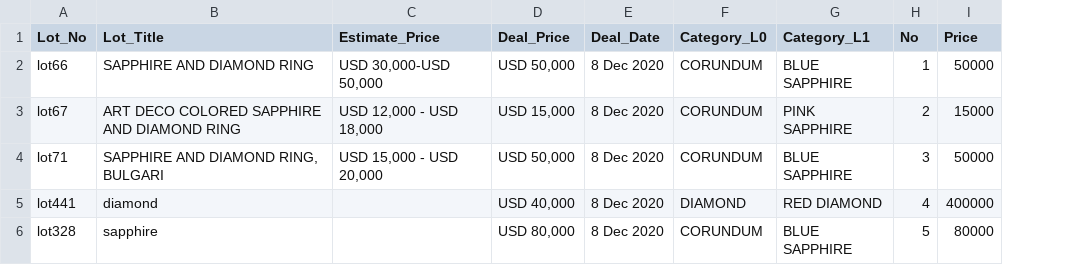
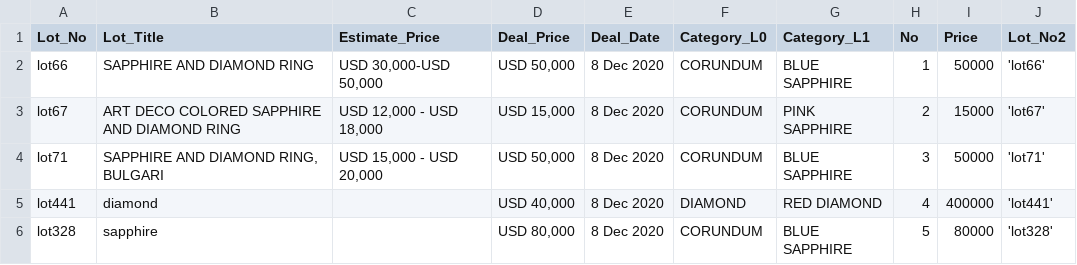
Before and after one commit to javawillch/spider_auction, a CSV file: gem_sample_data.csv, drawn as a sheet; the diff names each change by its address in the sheet, - before the commit and + after, or states it on an @@ line.

```diff
--- a/gem_sample_data.csv
+++ b/gem_sample_data.csv
+column J (Lot_No2), rows 2-6: 'lot66' | 'lot67' | 'lot71' | 'lot441' | 'lot328'
```
Also changed, not shown: 1 other file.
